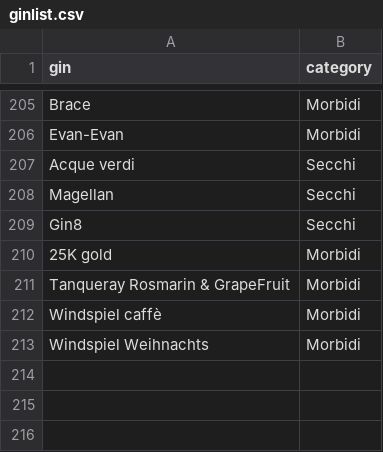
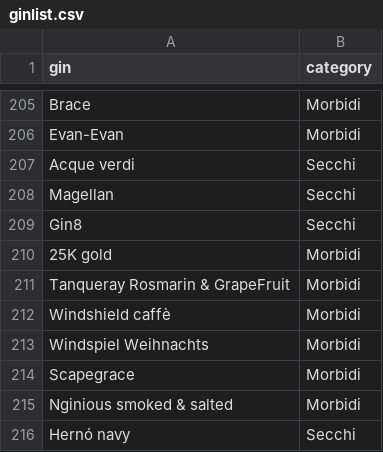
Before and after one commit to Giovaa/ginlist, a CSV file: data/ginlist.csv, drawn as a sheet; only a part is shown, gaps mark what is left out.

Commit message:
Update ginlist.csv

```diff
--- a/data/ginlist.csv
+++ b/data/ginlist.csv
@@ -211,3 +211,6 @@
 "Tanqueray Rosmarin & GrapeFruit","Morbidi"
-"Windspiel caffè","Morbidi"
+"Windshield caffè","Morbidi"
 "Windspiel Weihnachts","Morbidi"
+"Scapegrace","Morbidi"
+"Nginious smoked & salted","Morbidi"
+"Hernó navy","Secchi"
```
